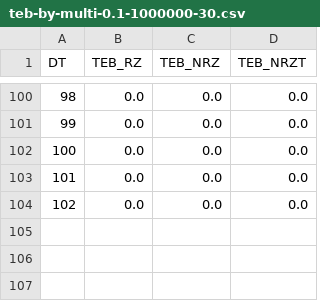
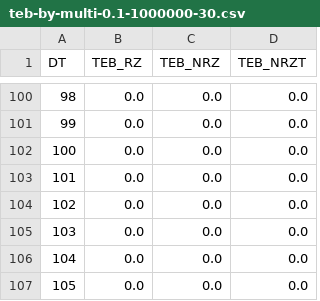
Before and after one commit to sapk-tb/SIT213, a CSV file: data/csv/teb-by-multi-0.1-1000000-30.csv, drawn as a sheet; only a part is shown, gaps mark what is left out; the diff names each change by its address in the sheet, - before the commit and + after, or states it on an @@ line.

```diff
--- a/data/csv/teb-by-multi-0.1-1000000-30.csv
+++ b/data/csv/teb-by-multi-0.1-1000000-30.csv
+row 105: 103 | 0.0 | 0.0 | 0.0
+row 106: 104 | 0.0 | 0.0 | 0.0
+row 107: 105 | 0.0 | 0.0 | 0.0
```
Also changed, not shown: 1 other file.
